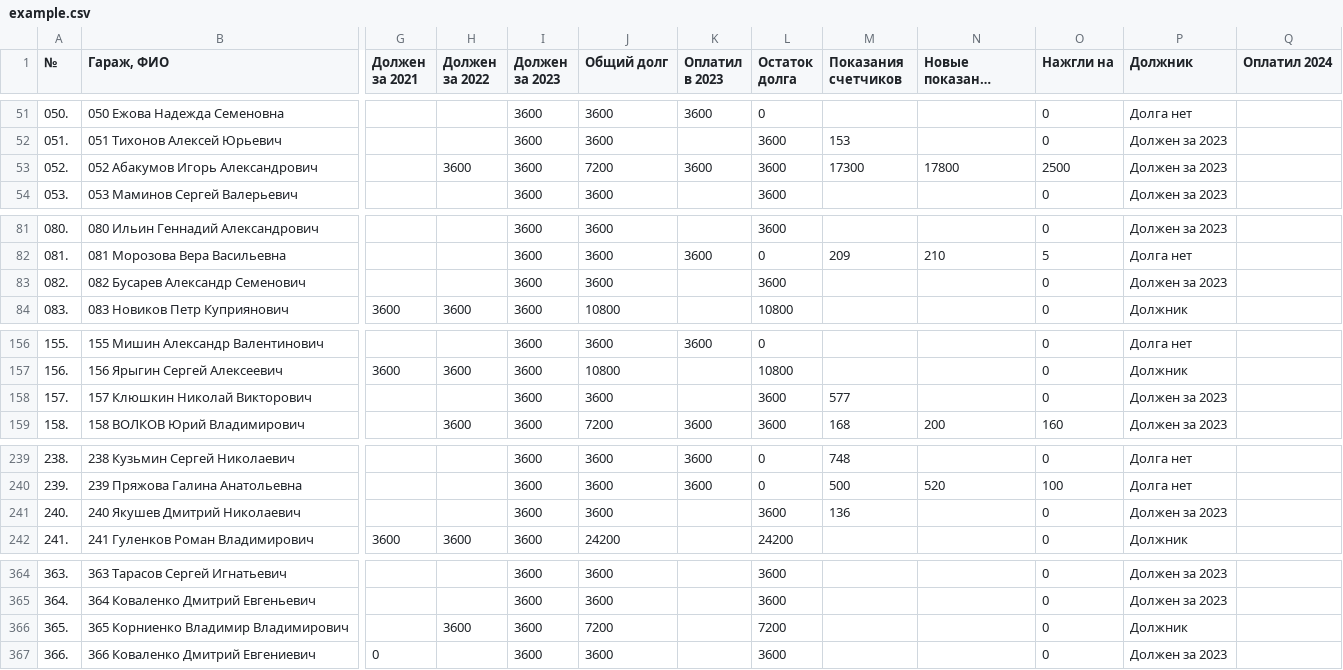
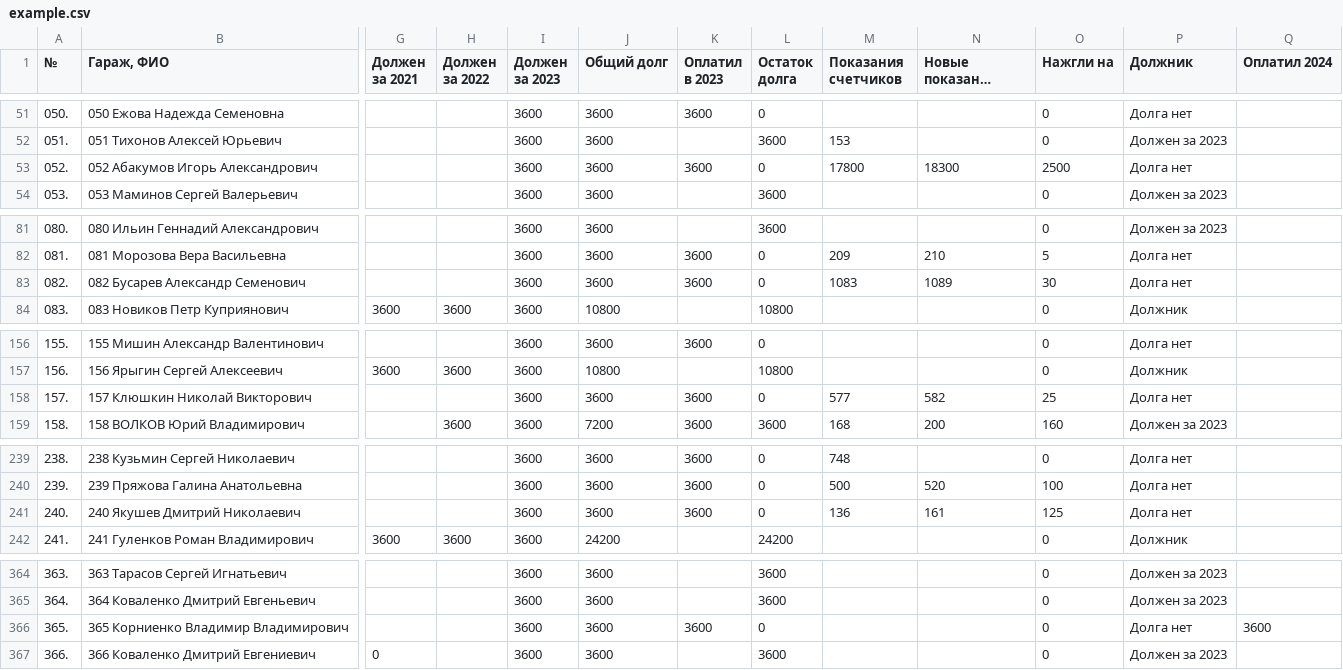
Before and after one commit to slaav1k/fakel, a CSV file: example.csv, drawn as a sheet; only a part is shown, gaps mark what is left out; long unchanged cells end in …; the diff covers the shown part only; the diff names each change by its address in the sheet, - before the commit and + after, or states it on an @@ line.

```diff
--- a/example.csv
+++ b/example.csv
-H53 (Должен за 2022): 3600
+H53 (Должен за 2022): (empty)
-J53 (Общий долг): 7200
+J53 (Общий долг): 3600
-L53 (Остаток долга): 3600
+L53 (Остаток долга): 0
-M53 (Показания счетчиков): 17300
+M53 (Показания счетчиков): 17800
-N53 (Новые показания счетчиков): 17800
+N53 (Новые показания счетчиков): 18300
-P53 (Должник): Должен за 2023
+P53 (Должник): Долга нет
-K83 (Оплатил в 2023): (empty)
+K83 (Оплатил в 2023): 3600
-L83 (Остаток долга): 3600
+L83 (Остаток долга): 0
-M83 (Показания счетчиков): (empty)
+M83 (Показания счетчиков): 1083
-N83 (Новые показания счетчиков): (empty)
+N83 (Новые показания счетчиков): 1089
-O83 (Нажгли на): 0
+O83 (Нажгли на): 30
-P83 (Должник): Должен за 2023
+P83 (Должник): Долга нет
-K158 (Оплатил в 2023): (empty)
+K158 (Оплатил в 2023): 3600
-L158 (Остаток долга): 3600
+L158 (Остаток долга): 0
-N158 (Новые показания счетчиков): (empty)
+N158 (Новые показания счетчиков): 582
-O158 (Нажгли на): 0
+O158 (Нажгли на): 25
-P158 (Должник): Должен за 2023
+P158 (Должник): Долга нет
-K241 (Оплатил в 2023): (empty)
+K241 (Оплатил в 2023): 3600
-L241 (Остаток долга): 3600
+L241 (Остаток долга): 0
-N241 (Новые показания счетчиков): (empty)
+N241 (Новые показания счетчиков): 161
-O241 (Нажгли на): 0
+O241 (Нажгли на): 125
-P241 (Должник): Должен за 2023
+P241 (Должник): Долга нет
-H366 (Должен за 2022): 3600
+H366 (Должен за 2022): (empty)
-J366 (Общий долг): 7200
+J366 (Общий долг): 3600
-K366 (Оплатил в 2023): (empty)
+K366 (Оплатил в 2023): 3600
-L366 (Остаток долга): 7200
+L366 (Остаток долга): 0
-P366 (Должник): Должник
+P366 (Должник): Долга нет
-Q366 (Оплатил 2024): (empty)
+Q366 (Оплатил 2024): 3600
```
Also changed, not shown: 1 added row, 1 removed row and 36 edited cells elsewhere in this file.
